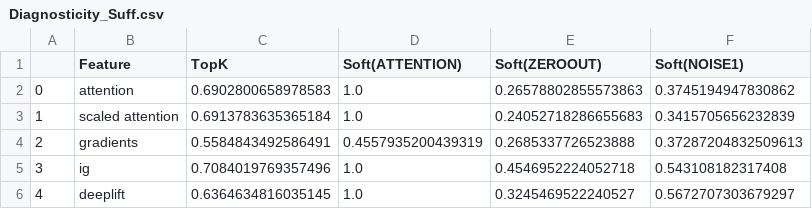
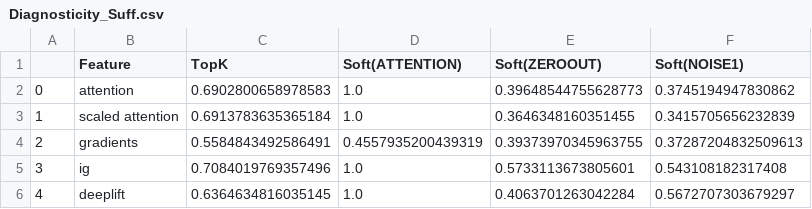
Before and after one commit to GChrysostomou/instance-specific-rationale, a CSV file: Diagnosticity/sst/Diagnosticity_Suff.csv, drawn as a sheet.

```diff
--- a/Diagnosticity/sst/Diagnosticity_Suff.csv
+++ b/Diagnosticity/sst/Diagnosticity_Suff.csv
@@ -1,6 +1,6 @@
 ,Feature,TopK,Soft(ATTENTION),Soft(ZEROOUT),Soft(NOISE1)
-0,attention,0.6902800658978583,1.0,0.26578802855573863,0.3745194947830862
-1,scaled attention,0.6913783635365184,1.0,0.24052718286655683,0.3415705656232839
-2,gradients,0.5584843492586491,0.4557935200439319,0.2685337726523888,0.37287204832509613
-3,ig,0.7084019769357496,1.0,0.4546952224052718,0.543108182317408
-4,deeplift,0.6364634816035145,1.0,0.3245469522240527,0.5672707303679297
+0,attention,0.6902800658978583,1.0,0.39648544755628773,0.3745194947830862
+1,scaled attention,0.6913783635365184,1.0,0.3646348160351455,0.3415705656232839
+2,gradients,0.5584843492586491,0.4557935200439319,0.39373970345963755,0.37287204832509613
+3,ig,0.7084019769357496,1.0,0.5733113673805601,0.543108182317408
+4,deeplift,0.6364634816035145,1.0,0.4063701263042284,0.5672707303679297
```
Also changed, not shown: Diagnosticity/sst/Diagnosticity_Comp.csv, 9 other files.
